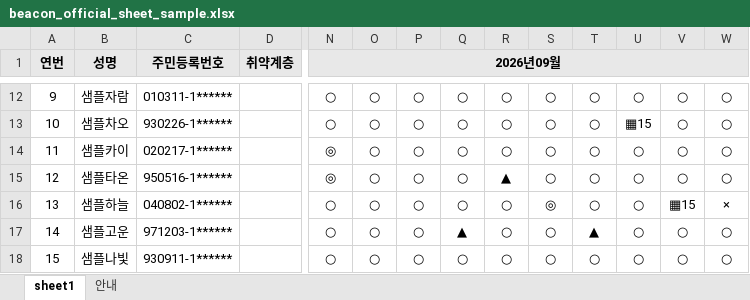
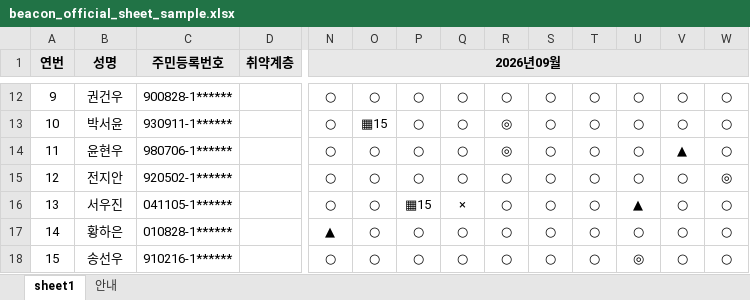
Before and after one commit to 2ichu/training-operations-control, an Excel workbook: samples/official-attendance/beacon_official_sheet_sample.xlsx, sheet sheet1, drawn as a sheet; only a part is shown, gaps mark what is left out; values as stored, in another font and other column widths than the file's, no borders; the diff covers the shown part only; the diff names each change by its address in the sheet, - before the commit and + after, or states it on an @@ line.

```diff
--- a/samples/official-attendance/beacon_official_sheet_sample.xlsx (sheet sheet1)
+++ b/samples/official-attendance/beacon_official_sheet_sample.xlsx (sheet sheet1)
-B12 (성명): 샘플자람
+B12 (성명): 권건우
-C12 (주민등록번호): 010311-1******
+C12 (주민등록번호): 900828-1******
-B13 (성명): 샘플차오
+B13 (성명): 박서윤
-C13 (주민등록번호): 930226-1******
+C13 (주민등록번호): 930911-1******
-O13: ○
+O13: ▦15
-R13:R14: ○
+R13:R14: ◎
-U13: ▦15
+U13: ○
-B14 (성명): 샘플카이
+B14 (성명): 윤현우
-C14 (주민등록번호): 020217-1******
+C14 (주민등록번호): 980706-1******
-N14:N15 (2026년09월): ◎
+N14:N15 (2026년09월): ○
-V14: ○
+V14: ▲
-B15 (성명): 샘플타온
+B15 (성명): 전지안
-C15 (주민등록번호): 950516-1******
+C15 (주민등록번호): 920502-1******
-R15: ▲
+R15: ○
-W15: ○
+W15: ◎
-B16 (성명): 샘플하늘
+B16 (성명): 서우진
-C16 (주민등록번호): 040802-1******
+C16 (주민등록번호): 041105-1******
-P16: ○
+P16: ▦15
-Q16: ○
+Q16: ×
-S16: ◎
+S16: ○
-U16: ○
+U16: ▲
-V16: ▦15
+V16: ○
-W16: ×
+W16: ○
-B17 (성명): 샘플고운
+B17 (성명): 황하은
-C17 (주민등록번호): 971203-1******
+C17 (주민등록번호): 010828-1******
-N17 (2026년09월): ○
+N17 (2026년09월): ▲
-Q17: ▲
+Q17: ○
-T17: ▲
+T17: ○
-B18 (성명): 샘플나빛
+B18 (성명): 송선우
-C18 (주민등록번호): 930911-1******
+C18 (주민등록번호): 910216-1******
-U18: ○
+U18: ◎
```
Also changed, not shown: 88 edited cells elsewhere in this sheet, samples/official-attendance/official-attendance_sheet_sample.xlsx, 8 other files.
